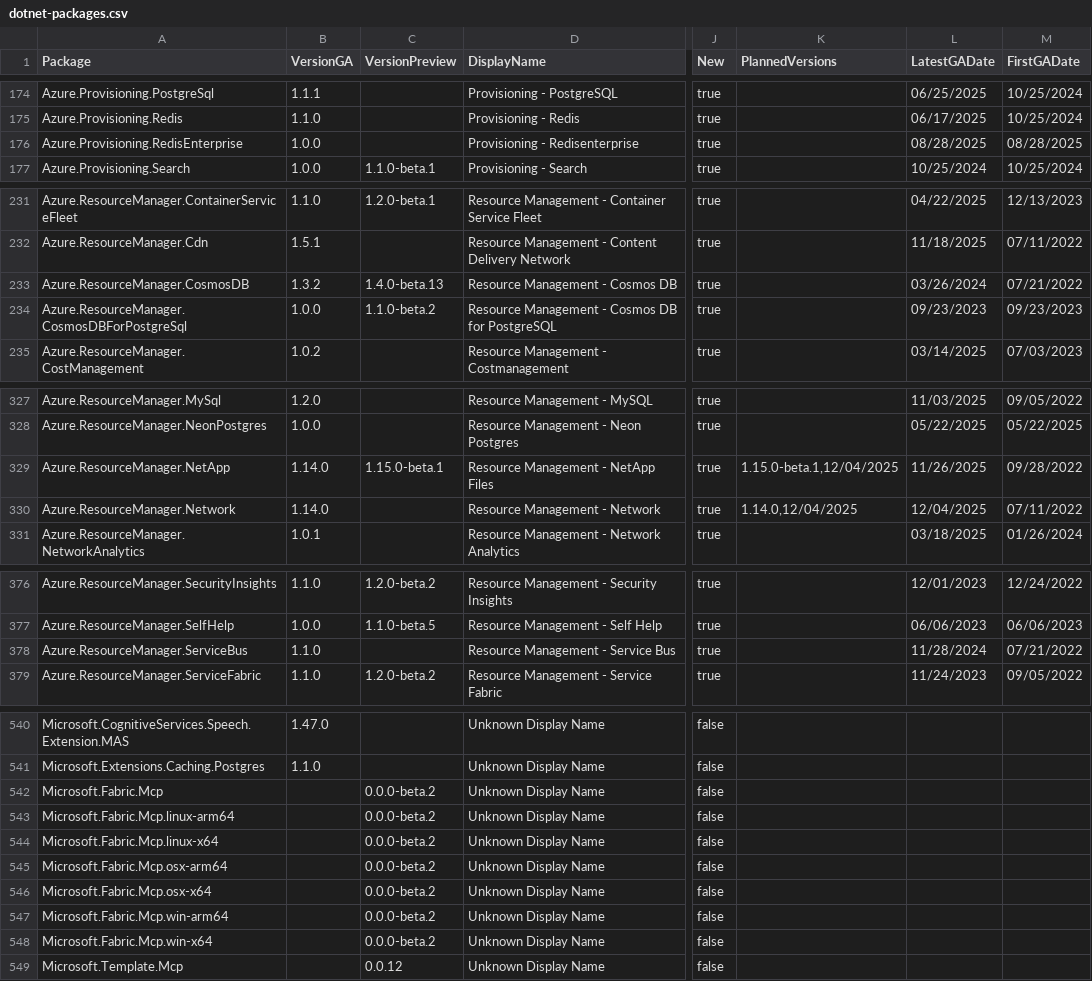
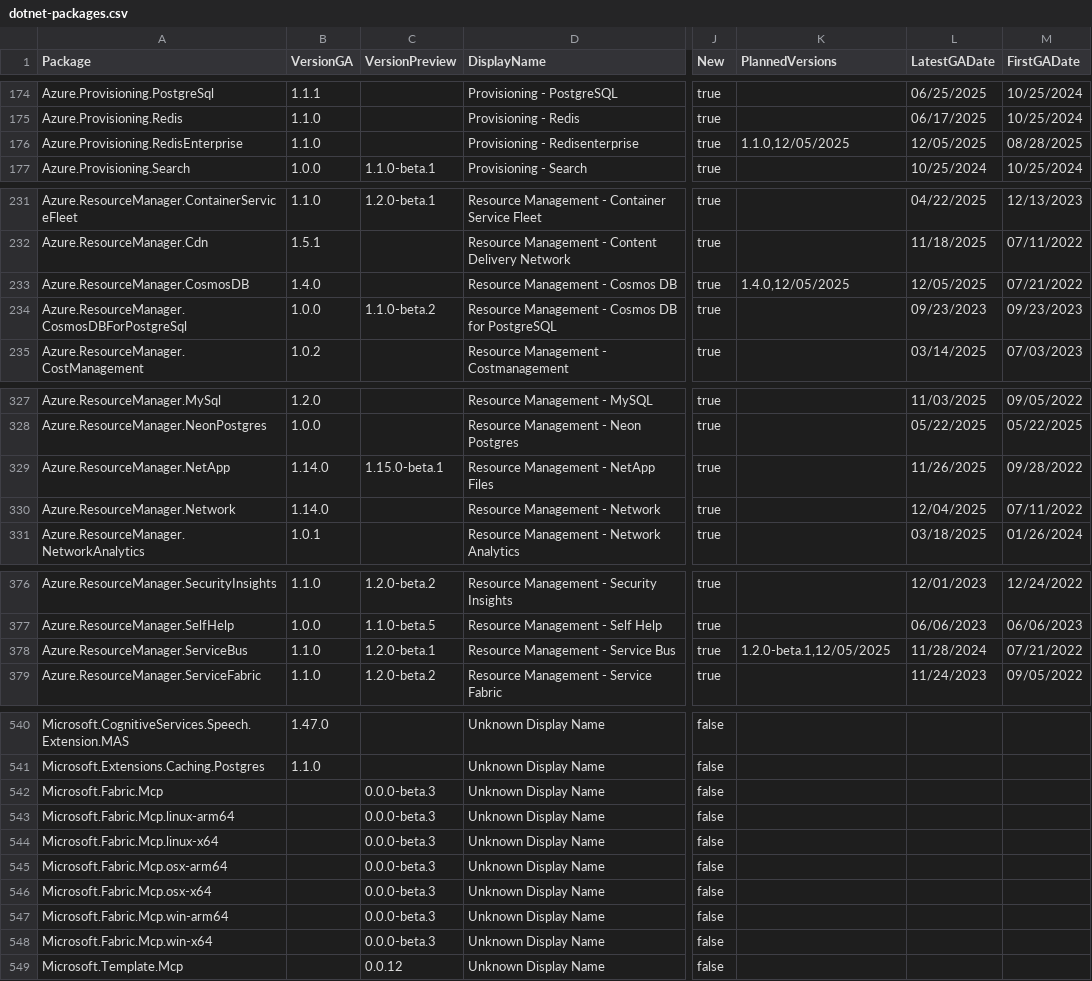
Before and after one commit to Azure/azure-sdk, a CSV file: _data/releases/latest/dotnet-packages.csv, drawn as a sheet; only a part is shown, gaps mark what is left out; the diff names each change by its address in the sheet, - before the commit and + after, or states it on an @@ line.

```diff
--- a/_data/releases/latest/dotnet-packages.csv
+++ b/_data/releases/latest/dotnet-packages.csv
-B176 (VersionGA): 1.0.0
+B176 (VersionGA): 1.1.0
-K176 (PlannedVersions): (empty)
+K176 (PlannedVersions): 1.1.0,12/05/2025
-L176 (LatestGADate): 08/28/2025
+L176 (LatestGADate): 12/05/2025
-B233 (VersionGA): 1.3.2
+B233 (VersionGA): 1.4.0
-C233 (VersionPreview): 1.4.0-beta.13
+C233 (VersionPreview): (empty)
-K233 (PlannedVersions): (empty)
+K233 (PlannedVersions): 1.4.0,12/05/2025
-L233 (LatestGADate): 03/26/2024
+L233 (LatestGADate): 12/05/2025
-K329 (PlannedVersions): 1.15.0-beta.1,12/04/2025
+K329 (PlannedVersions): (empty)
-K330 (PlannedVersions): 1.14.0,12/04/2025
+K330 (PlannedVersions): (empty)
-C378 (VersionPreview): (empty)
+C378 (VersionPreview): 1.2.0-beta.1
-K378 (PlannedVersions): (empty)
+K378 (PlannedVersions): 1.2.0-beta.1,12/05/2025
-C542:C548 (VersionPreview): 0.0.0-beta.2
+C542:C548 (VersionPreview): 0.0.0-beta.3
```
Also changed, not shown: _data/releases/latest/go-packages.csv, _data/releases/latest/java-packages.csv, 4 other files.
